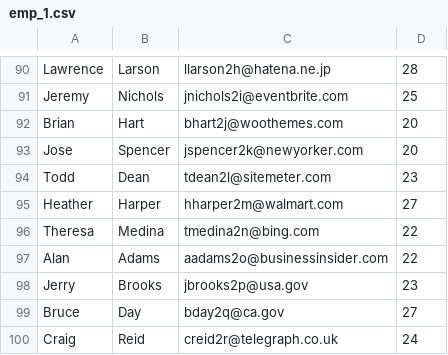
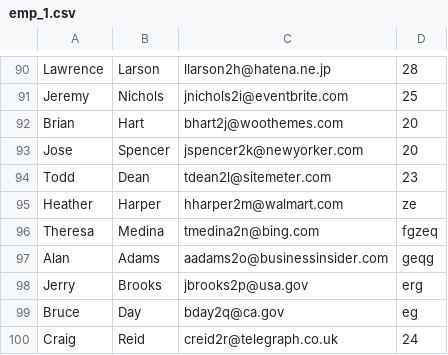
Before and after one commit to magoubmatrix/batch, a CSV file: src/main/resources/emp_1.csv, drawn as a sheet; only a part is shown, gaps mark what is left out.

```diff
--- a/src/main/resources/emp_1.csv
+++ b/src/main/resources/emp_1.csv
@@ -94,7 +94,7 @@ Jose,Spencer,jspencer2k@newyorker.com,20
 Todd,Dean,tdean2l@sitemeter.com,23
-Heather,Harper,hharper2m@walmart.com,27
-Theresa,Medina,tmedina2n@bing.com,22
-Alan,Adams,aadams2o@businessinsider.com,22
-Jerry,Brooks,jbrooks2p@usa.gov,23
-Bruce,Day,bday2q@ca.gov,27
+Heather,Harper,hharper2m@walmart.com,ze
+Theresa,Medina,tmedina2n@bing.com,fgzeq
+Alan,Adams,aadams2o@businessinsider.com,geqg
+Jerry,Brooks,jbrooks2p@usa.gov,erg
+Bruce,Day,bday2q@ca.gov,eg
 Craig,Reid,creid2r@telegraph.co.uk,24
```
Also changed, not shown: 2 other files.
